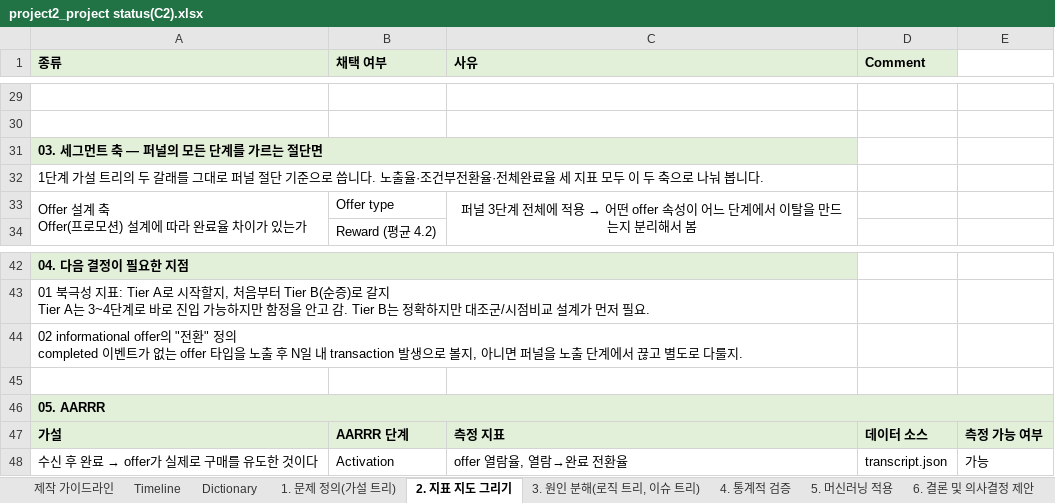
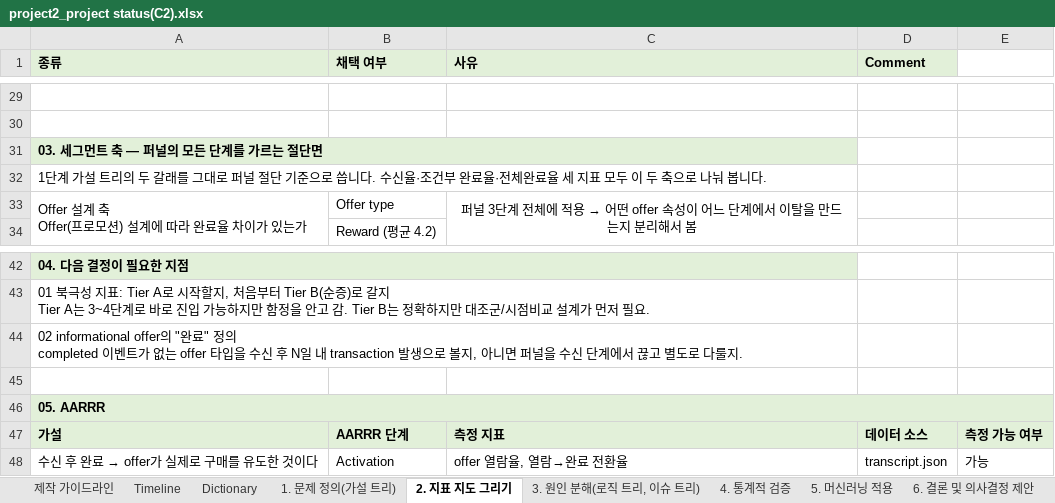
Before and after one commit to Sicheol-Pyo/ai-data-bootcamp, an Excel workbook: project_2/project2_project status(C2).xlsx, sheet 2. 지표 지도 그리기, drawn as a sheet; only a part is shown, gaps mark what is left out; values as stored, in another font and other column widths than the file's, no borders; charts and pictures not drawn; ↵ is a line break in a cell; the diff names each change by its address in the sheet, - before the commit and + after, or states it on an @@ line.

```diff
--- a/project_2/project2_project status(C2).xlsx (sheet 2. 지표 지도 그리기)
+++ b/project_2/project2_project status(C2).xlsx (sheet 2. 지표 지도 그리기)
-A32 (종류): …씁니다. 노출율·조건부전환율·전체…
+A32 (종류): …씁니다. 수신율·조건부 완료율·전체…
-A44 (종류): …offer의 "전환" 정의 ↵ completed 이벤트가 없는 offer 타입을 노출 후 N일 내 transaction 발생으로 볼지, 아니면 퍼널을 노출 단계에…
+A44 (종류): …offer의 "완료" 정의 ↵ completed 이벤트가 없는 offer 타입을 수신 후 N일 내 transaction 발생으로 볼지, 아니면 퍼널을 수신 단계에…
```
Also changed, not shown: sheet Timeline, charts or pictures.
